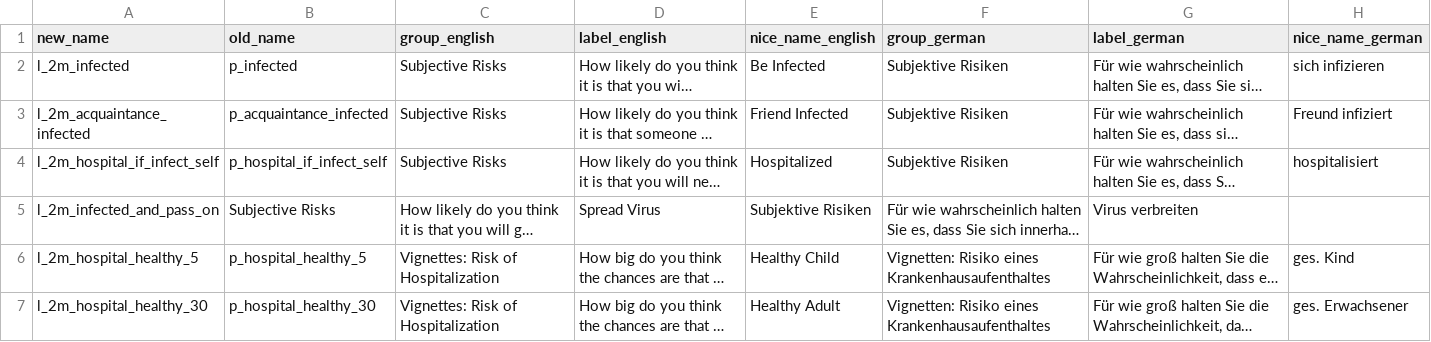
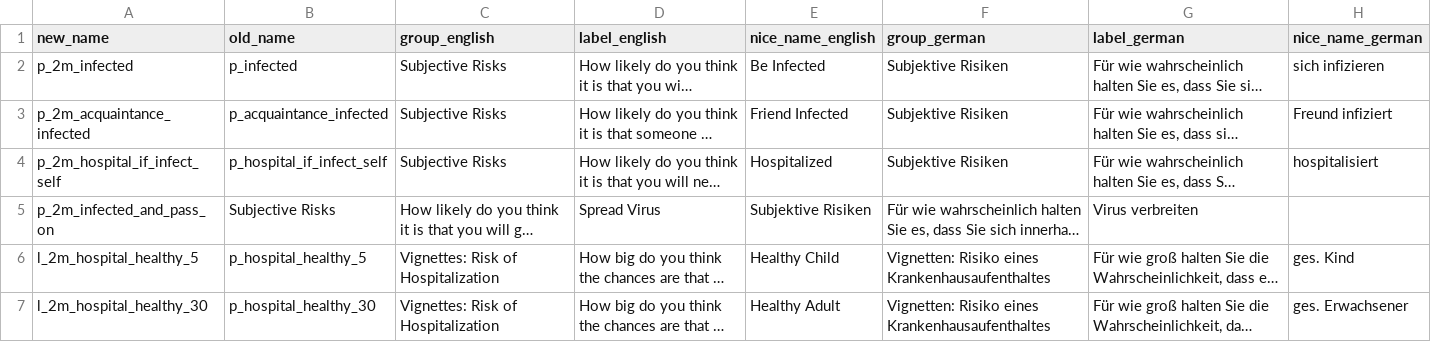
Before and after one commit to covid-19-impact-lab/utilities, a CSV file: utilities/dashboard/liss/data_description.csv, drawn as a sheet; only a part is shown; long unchanged cells end in …; the diff names each change by its address in the sheet, - before the commit and + after, or states it on an @@ line.

```diff
--- a/utilities/dashboard/liss/data_description.csv
+++ b/utilities/dashboard/liss/data_description.csv
-A2 (new_name): l_2m_infected
+A2 (new_name): p_2m_infected
-A3 (new_name): l_2m_acquaintance_infected
+A3 (new_name): p_2m_acquaintance_infected
-A4 (new_name): l_2m_hospital_if_infect_self
+A4 (new_name): p_2m_hospital_if_infect_self
-A5 (new_name): l_2m_infected_and_pass_on
+A5 (new_name): p_2m_infected_and_pass_on
```
Also changed, not shown: 2 other files.
